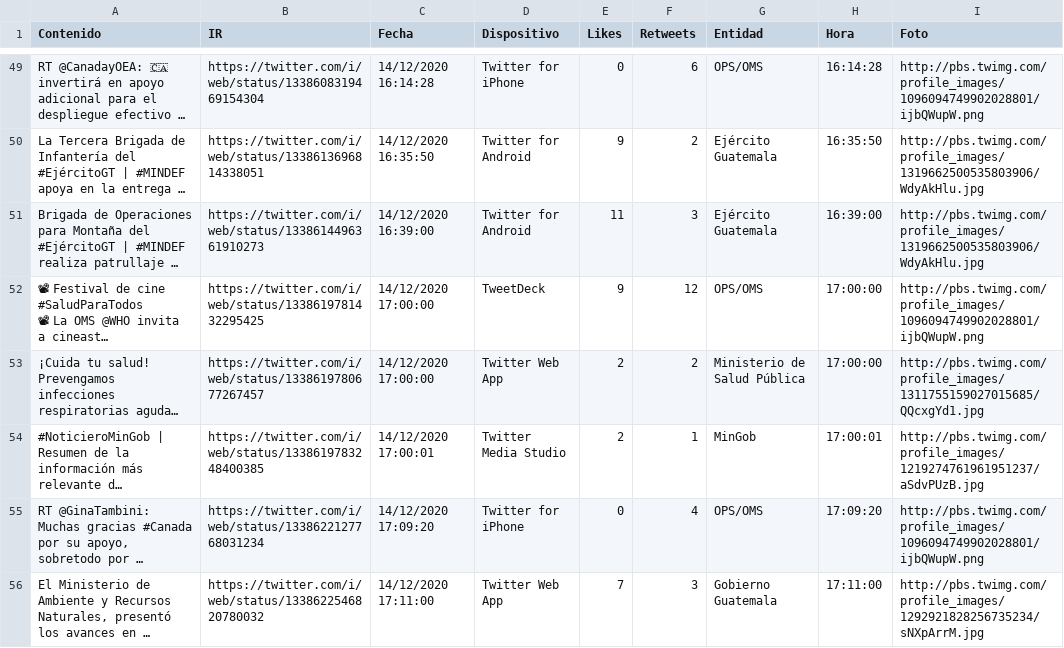
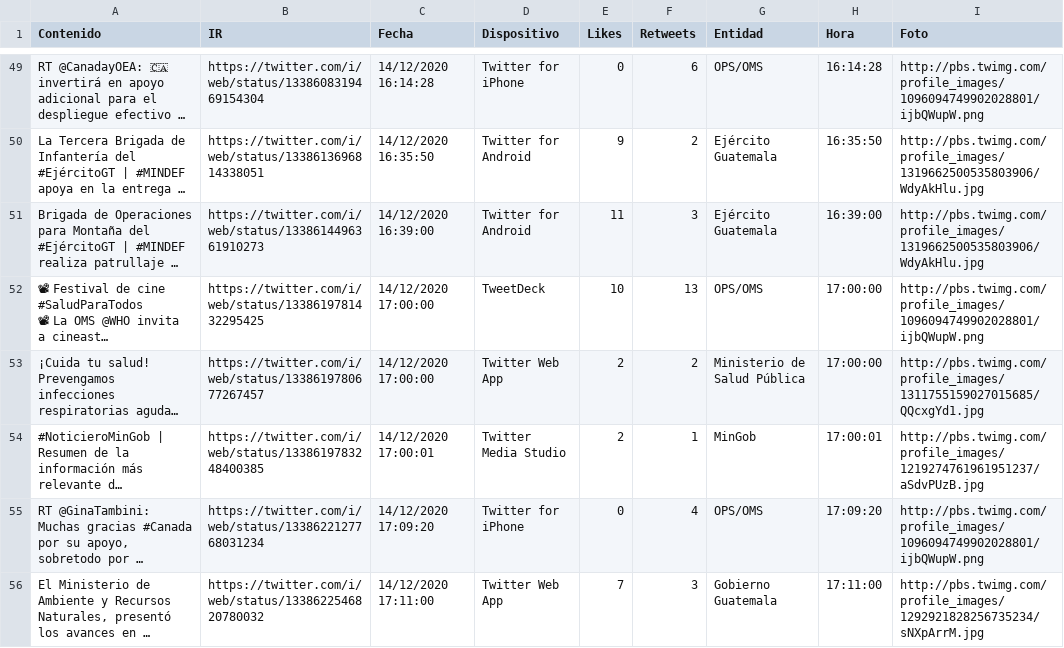
Before and after one commit to Sud-Austral/Datos_Guatemala, a CSV file: Twitter/Tweet.csv, drawn as a sheet; only a part is shown, gaps mark what is left out; long unchanged cells end in …; the diff covers the shown part only; the diff names each change by its address in the sheet, - before the commit and + after, or states it on an @@ line.

```diff
--- a/Twitter/Tweet.csv
+++ b/Twitter/Tweet.csv
-E52 (Likes): 9
+E52 (Likes): 10
-F52 (Retweets): 12
+F52 (Retweets): 13
```
Also changed, not shown: 12 edited cells elsewhere in this file, bing/news/Guatemala.csv.
